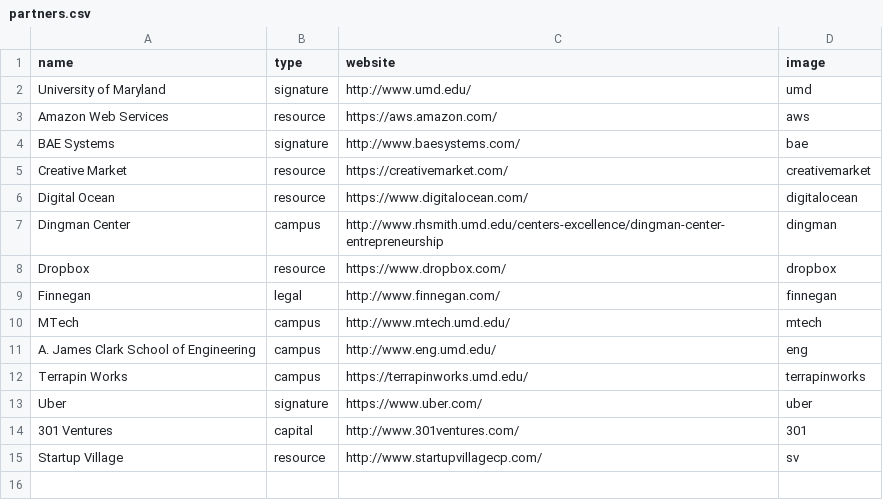
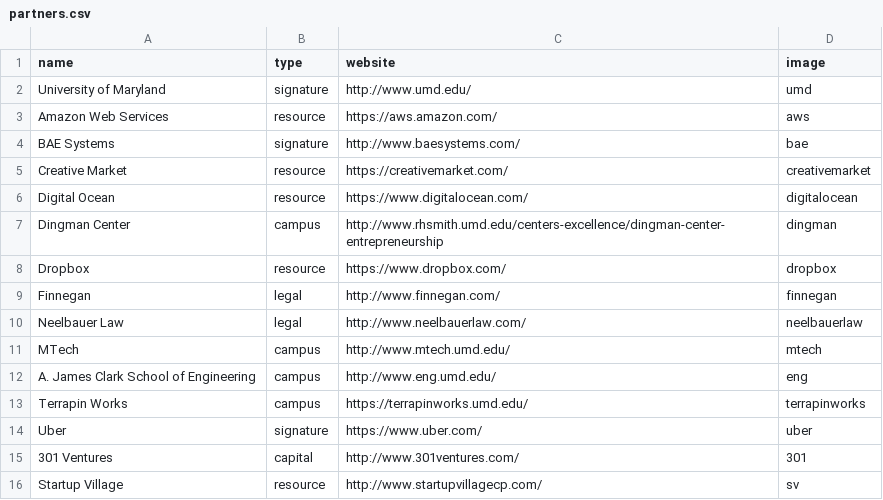
Before and after one commit to StartupShell/web-2017, a CSV file: _data/partners.csv, drawn as a sheet.

Commit message:
add neelbauer law [deploy: production]

```diff
--- a/_data/partners.csv
+++ b/_data/partners.csv
@@ -9,2 +9,3 @@ Dropbox,resource,https://www.dropbox.com/,dropbox
 Finnegan,legal,http://www.finnegan.com/,finnegan
+Neelbauer Law,legal,http://www.neelbauerlaw.com/,neelbauerlaw
 MTech,campus,http://www.mtech.umd.edu/,mtech
```
Also changed, not shown: 1 other file.
